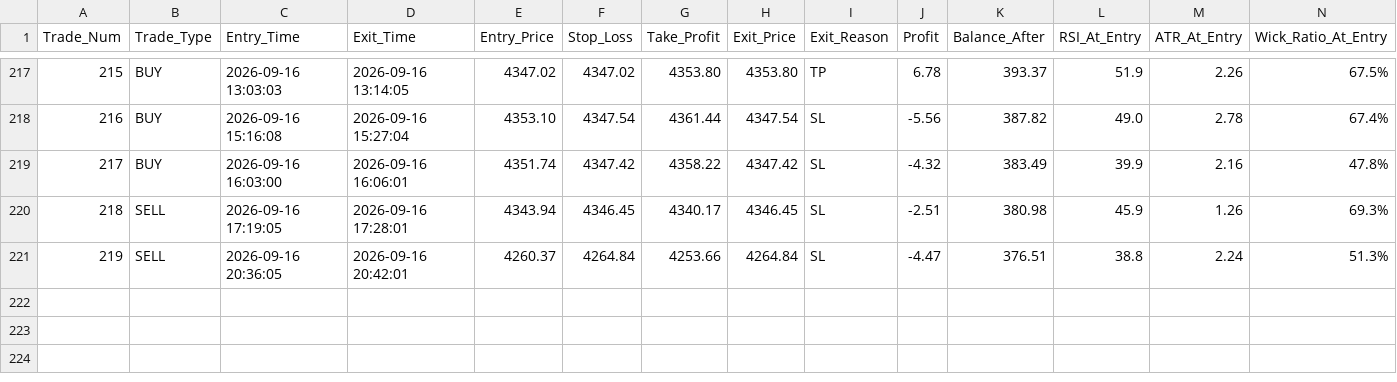
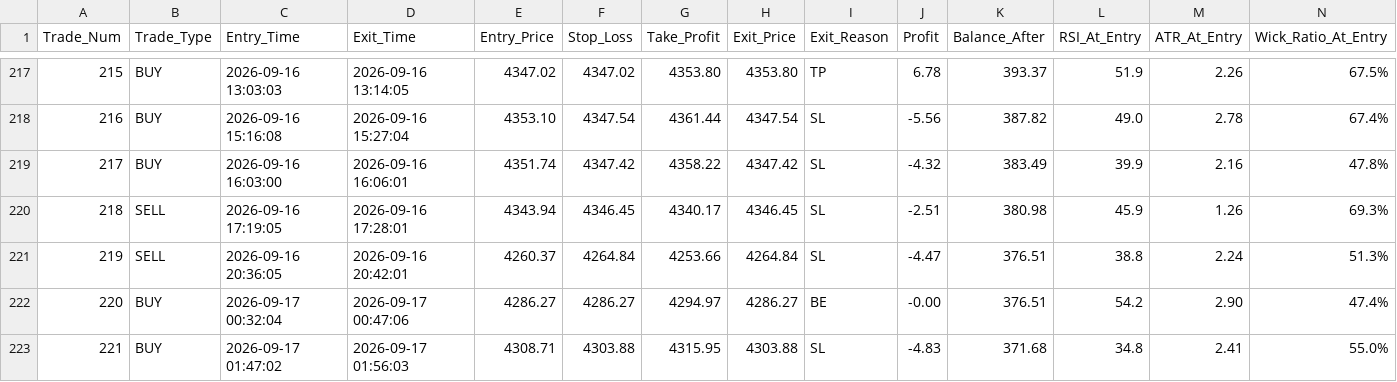
Before and after one commit to shashidaren/gold-trading-bot, a CSV file: trades.csv, drawn as a sheet; only a part is shown, gaps mark what is left out; rows hold the shown columns only; the diff names each change by its address in the sheet, - before the commit and + after, or states it on an @@ line.

Commit message:
data collection 62

```diff
--- a/trades.csv
+++ b/trades.csv
+row 222: 220 | BUY | 2026-09-17 00:32:04 | 2026-09-17 00:47:06 | 4286.27 | 4286.27 | 4294.97 | 4286.27 | BE | -0.00 | 376.51 | 54.2 | 2.90 | 47.4%
+row 223: 221 | BUY | 2026-09-17 01:47:02 | 2026-09-17 01:56:03 | 4308.71 | 4303.88 | 4315.95 | 4303.88 | SL | -4.83 | 371.68 | 34.8 | 2.41 | 55.0%
```
Also changed, not shown: 2 other files.
